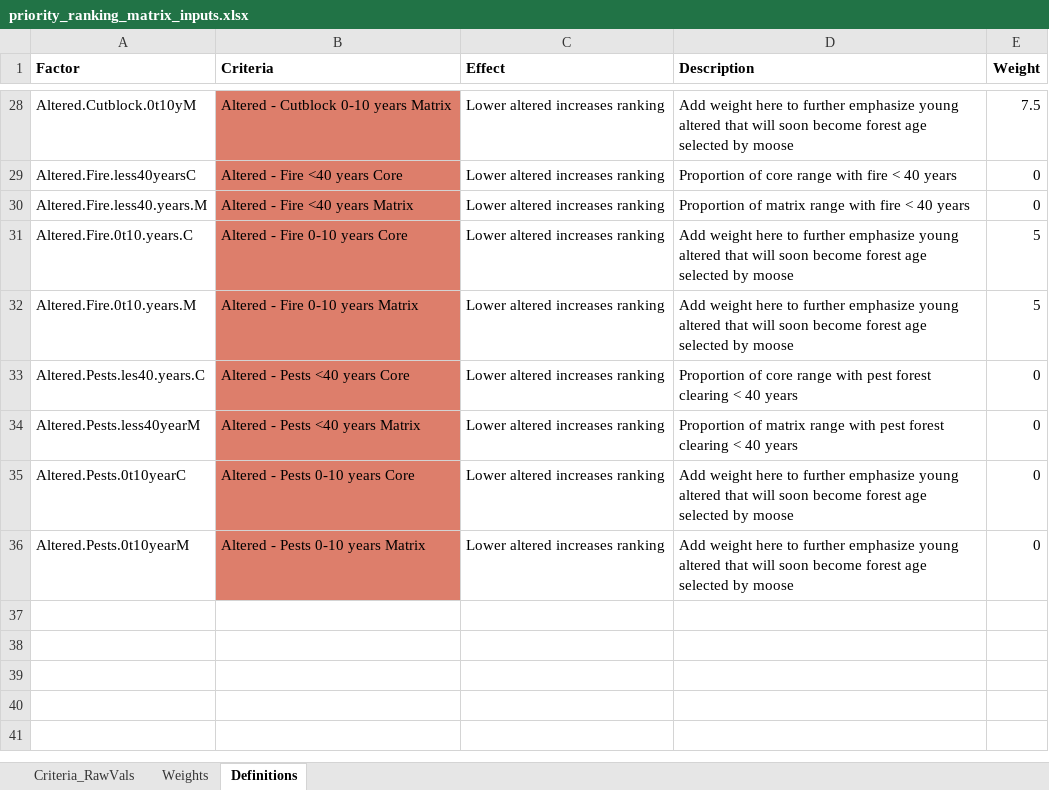
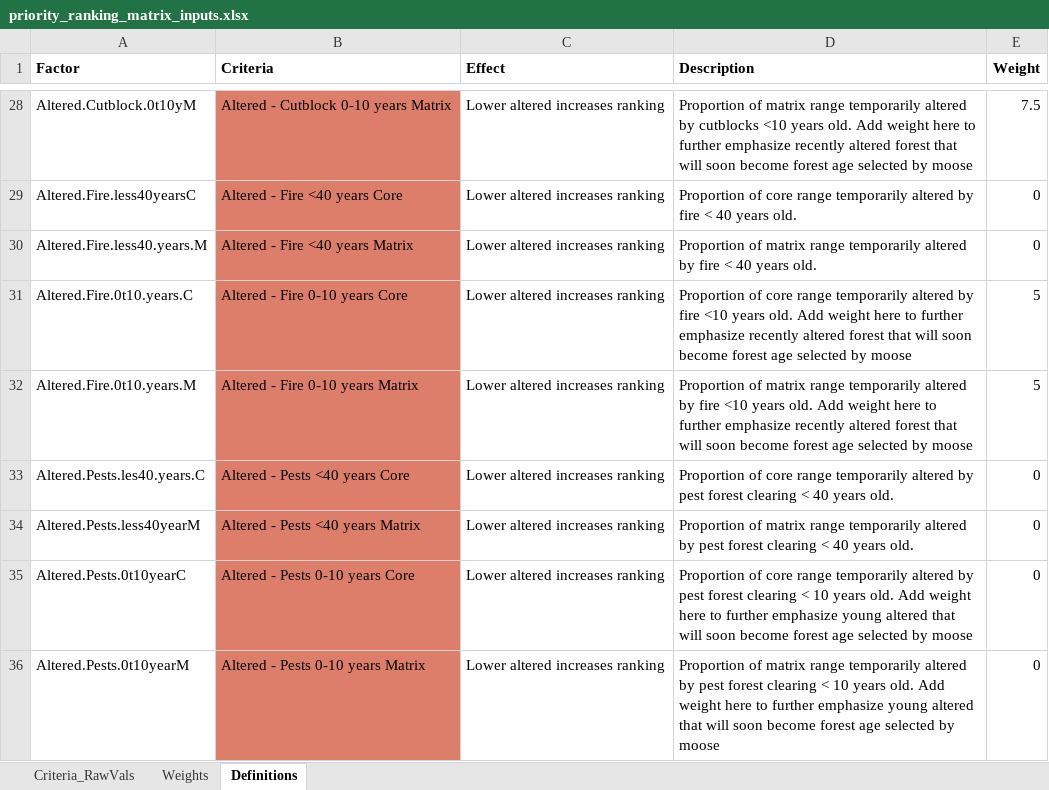
Before and after one commit to Biodiversity-Pathways/interpopulation-prioritization, an Excel workbook: shiny/interpopulation-prioritization/data/priority_ranking_matrix_inputs.xlsx, sheet Definitions, drawn as a sheet; only a part is shown, gaps mark what is left out; values as stored, in another font and other column widths than the file's, no borders; the diff covers the shown part only; the diff names each change by its address in the sheet, - before the commit and + after, or states it on an @@ line.

Commit message:
changing definitions

```diff
--- a/shiny/interpopulation-prioritization/data/priority_ranking_matrix_inputs.xlsx (sheet Definitions)
+++ b/shiny/interpopulation-prioritization/data/priority_ranking_matrix_inputs.xlsx (sheet Definitions)
-D28 (Description): Add weight here to further emphasize young altered that will…
+D28 (Description): Proportion of matrix range temporarily altered by cutblocks <10 years old. Add weight here to further emphasize recently altered forest that will…
-D29 (Description): …core range with fire < 40 years
+D29 (Description): …core range temporarily altered by fire < 40 years old.
-D30 (Description): …matrix range with fire < 40 years
+D30 (Description): …matrix range temporarily altered by fire < 40 years old.
-D31 (Description): Add weight here to further emphasize young altered that will…
+D31 (Description): Proportion of core range temporarily altered by fire <10 years old. Add weight here to further emphasize recently altered forest that will…
-D32 (Description): Add weight here to further emphasize young altered that will…
+D32 (Description): Proportion of matrix range temporarily altered by fire <10 years old. Add weight here to further emphasize recently altered forest that will…
-D33 (Description): …core range with pest forest clearing < 40 years
+D33 (Description): …core range temporarily altered by pest forest clearing < 40 years old.
-D34 (Description): …matrix range with pest forest clearing < 40 years
+D34 (Description): …matrix range temporarily altered by pest forest clearing < 40 years old.
-D35 (Description): Add weight…
+D35 (Description): Proportion of core range temporarily altered by pest forest clearing < 10 years old. Add weight…
-D36 (Description): Add weight…
+D36 (Description): Proportion of matrix range temporarily altered by pest forest clearing < 10 years old. Add weight…
```
Also changed, not shown: 32 edited cells elsewhere in this sheet, sheet Criteria_RawVals, 1 other file.
